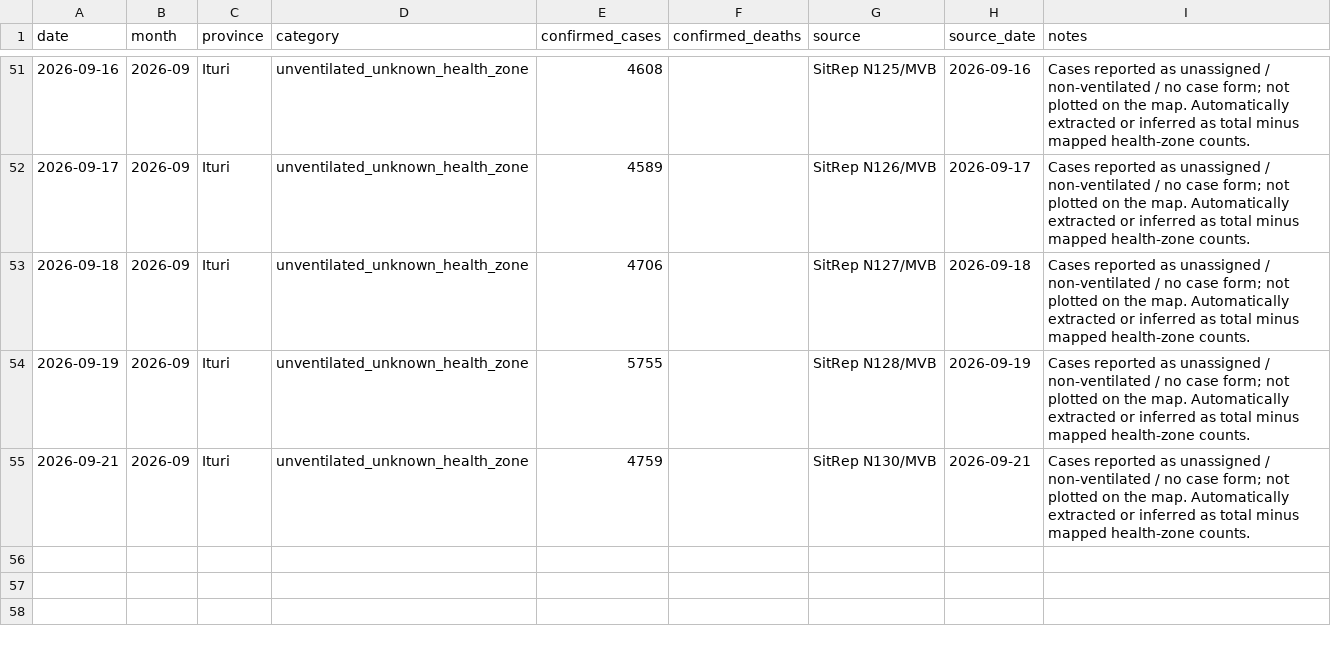
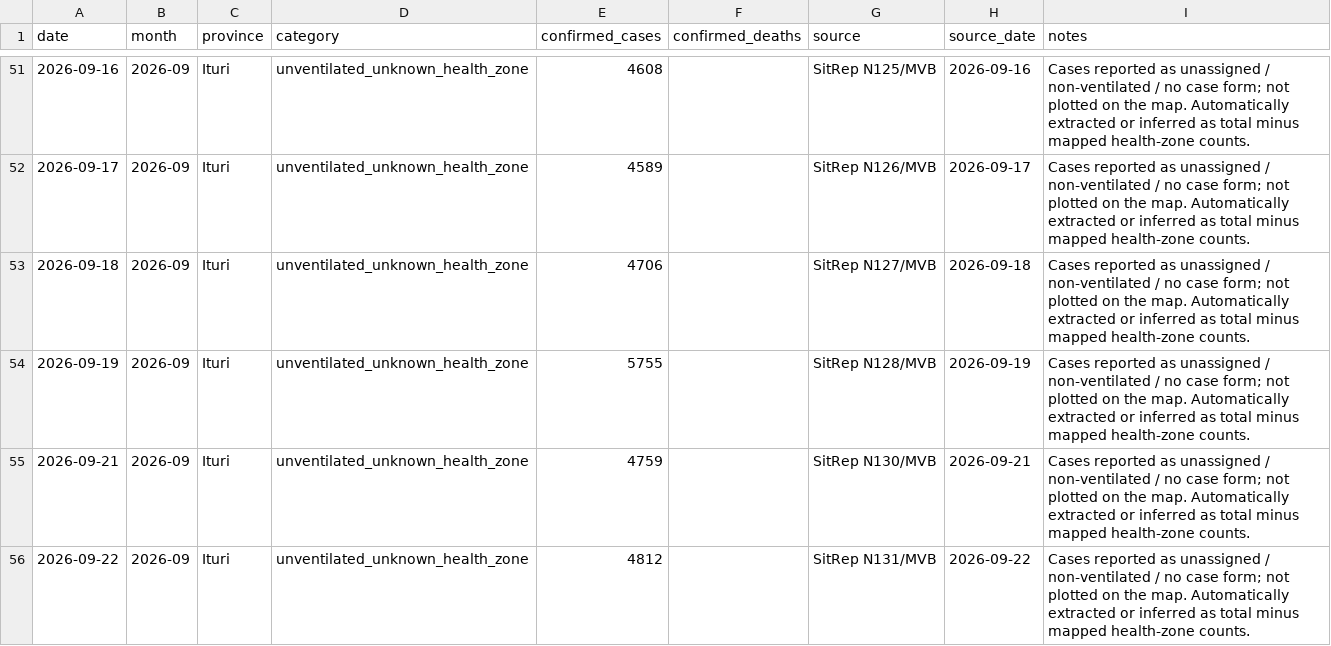
Before and after one commit to JIHS-DepEpi/drc_ebola2026, a CSV file: data/cases_unventilated.csv, drawn as a sheet; only a part is shown, gaps mark what is left out.

```diff
--- a/data/cases_unventilated.csv
+++ b/data/cases_unventilated.csv
@@ -55 +55,2 @@ date,month,province,category,confirmed_cases,confirmed_deaths,source,source_date
 2026-09-21,2026-09,Ituri,unventilated_unknown_health_zone,4759,,SitRep N130/MVB,2026-09-21,Cases reported as unassigned / non-ventilated / no case form; not plotted on the map. Automatically extracted or inferred as total minus mapped health-zone counts.
+2026-09-22,2026-09,Ituri,unventilated_unknown_health_zone,4812,,SitRep N131/MVB,2026-09-22,Cases reported as unassigned / non-ventilated / no case form; not plotted on the map. Automatically extracted or inferred as total minus mapped health-zone counts.
```
Also changed, not shown: data/ai_sitrep_summary.csv, data/report_summary.csv, 9 other files.
